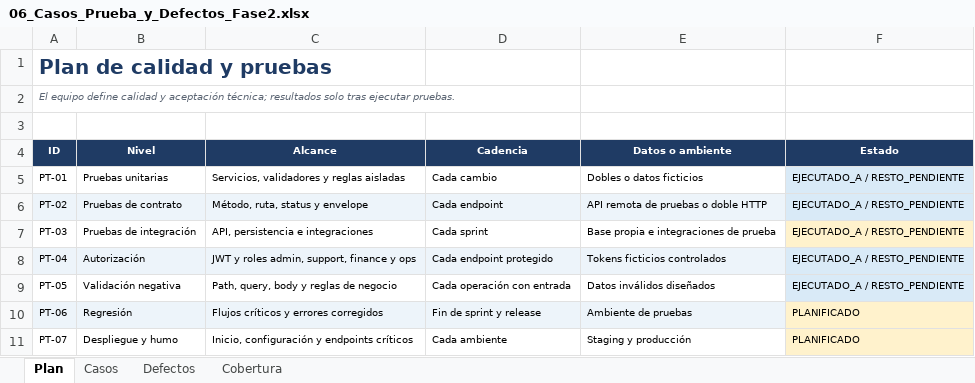
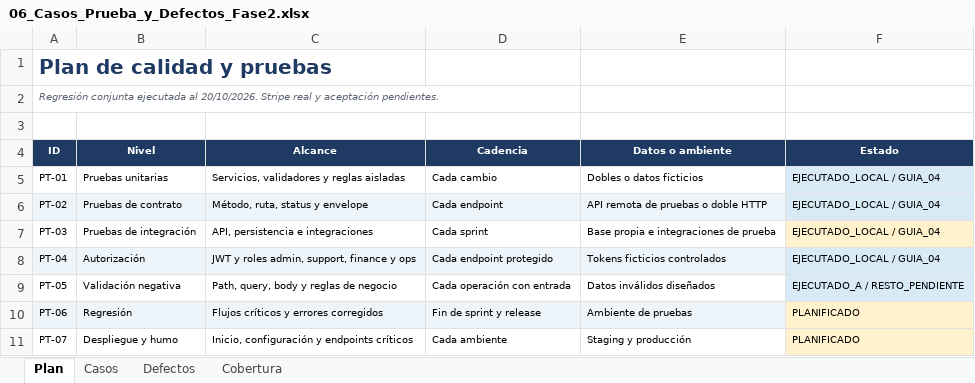
Before and after one commit to tsddds/aprueba-admin-app, an Excel workbook: docs/seguimiento/06_Casos_Prueba_y_Defectos_Fase2.xlsx, sheet Plan, drawn as a sheet; values as stored, in another font and other column widths than the file's, no borders; the diff names each change by its address in the sheet, - before the commit and + after, or states it on an @@ line.

Commit message:
docs: registrar integracion local y revision conjunta A B C

```diff
--- a/docs/seguimiento/06_Casos_Prueba_y_Defectos_Fase2.xlsx (sheet Plan)
+++ b/docs/seguimiento/06_Casos_Prueba_y_Defectos_Fase2.xlsx (sheet Plan)
-A2 (ID): El equipo define calidad y aceptación técnica; resultados solo tras ejecutar pruebas.
+A2 (ID): Regresión conjunta ejecutada al 20/10/2026. Stripe real y aceptación pendientes.
-F5:F8 (Estado): EJECUTADO_A / RESTO_PENDIENTE
+F5:F8 (Estado): EJECUTADO_LOCAL / GUIA_04
```
Also changed, not shown: sheet Casos, sheet Defectos, sheet Cobertura, docs/seguimiento/01_Seguimiento_Tsung_Hao_Fase2.xlsx, docs/seguimiento/02_Backlogs_RAID_Decisiones_y_Cambios_Fase2.xlsx, 34 other files.
